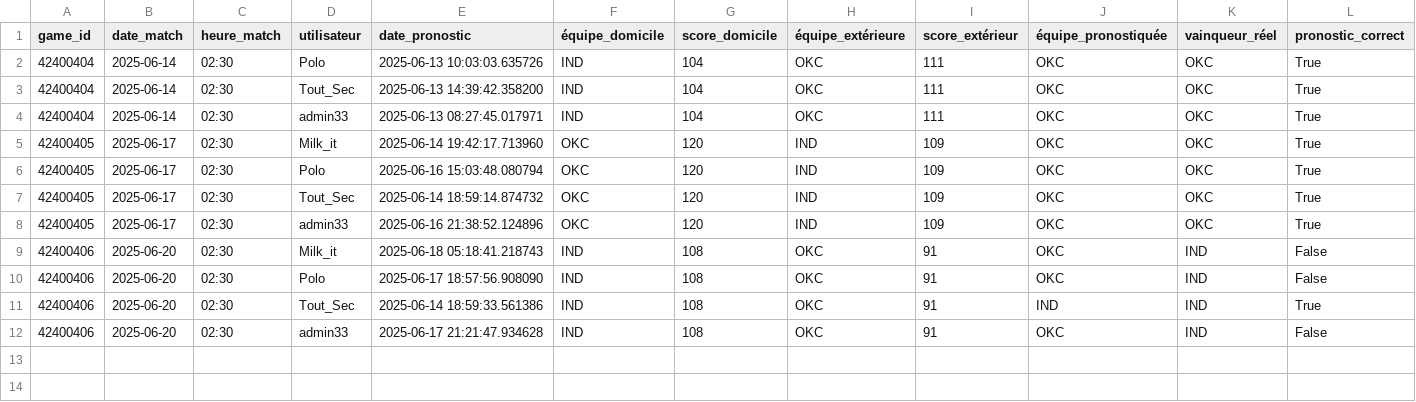
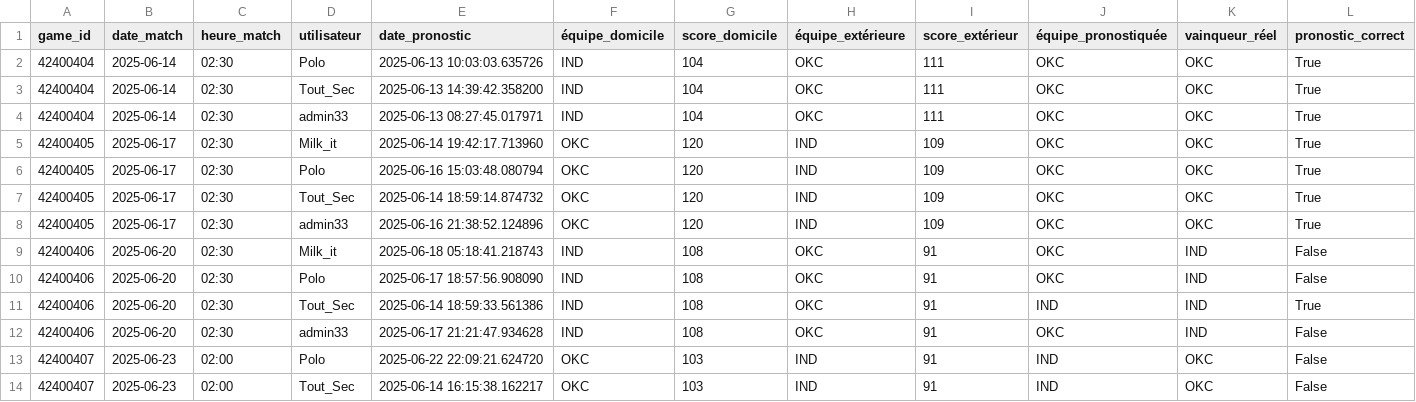
Before and after one commit to jpvt-data/nba-project, a CSV file: data/processed/pronostics_eval.csv, drawn as a sheet; only a part is shown; rows hold the shown columns only; the diff names each change by its address in the sheet, - before the commit and + after, or states it on an @@ line.

```diff
--- a/data/processed/pronostics_eval.csv
+++ b/data/processed/pronostics_eval.csv
+row 13: 42400407 | 2025-06-23 | 02:00 | Polo | 2025-06-22 22:09:21.624720 | OKC | 103 | IND | 91 | IND | OKC | False
+row 14: 42400407 | 2025-06-23 | 02:00 | Tout_Sec | 2025-06-14 16:15:38.162217 | OKC | 103 | IND | 91 | IND | OKC | False
```
Also changed, not shown: data/processed/vue_ensemble_stats_prono_par_utilisateur.csv.
